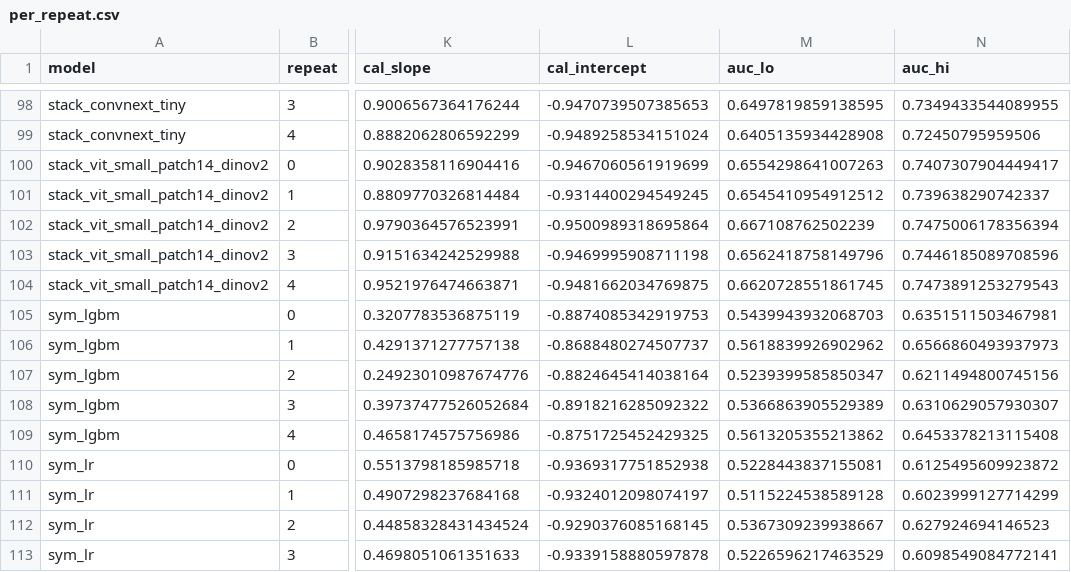
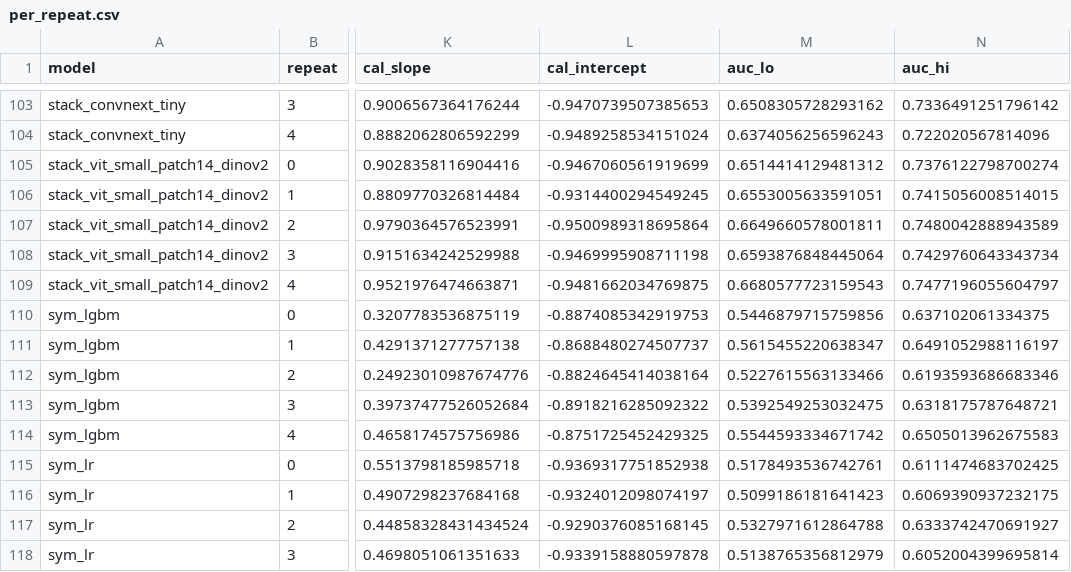
Before and after one commit to sandesh-bhatta-9/pharyngitis-fusion, a CSV file: results/metrics/per_repeat.csv, drawn as a sheet; only a part is shown, gaps mark what is left out; addresses are those after the commit; the diff covers the shown part only; the diff names each change by its address in the sheet, - before the commit and + after, or states it on an @@ line.

```diff
--- a/results/metrics/per_repeat.csv
+++ b/results/metrics/per_repeat.csv
-M103 (auc_lo): 0.6497819859138595
+M103 (auc_lo): 0.6508305728293162
-N103 (auc_hi): 0.7349433544089955
+N103 (auc_hi): 0.7336491251796142
-M104 (auc_lo): 0.6405135934428908
+M104 (auc_lo): 0.6374056256596243
-N104 (auc_hi): 0.72450795959506
+N104 (auc_hi): 0.722020567814096
-M105 (auc_lo): 0.6554298641007263
+M105 (auc_lo): 0.6514414129481312
-N105 (auc_hi): 0.7407307904449417
+N105 (auc_hi): 0.7376122798700274
-M106 (auc_lo): 0.6545410954912512
+M106 (auc_lo): 0.6553005633591051
-N106 (auc_hi): 0.739638290742337
+N106 (auc_hi): 0.7415056008514015
-M107 (auc_lo): 0.667108762502239
+M107 (auc_lo): 0.6649660578001811
-N107 (auc_hi): 0.7475006178356394
+N107 (auc_hi): 0.7480042888943589
-M108 (auc_lo): 0.6562418758149796
+M108 (auc_lo): 0.6593876848445064
-N108 (auc_hi): 0.7446185089708596
+N108 (auc_hi): 0.7429760643343734
-M109 (auc_lo): 0.6620728551861745
+M109 (auc_lo): 0.6680577723159543
-N109 (auc_hi): 0.7473891253279543
+N109 (auc_hi): 0.7477196055604797
-M110 (auc_lo): 0.5439943932068703
+M110 (auc_lo): 0.5446879715759856
-N110 (auc_hi): 0.6351511503467981
+N110 (auc_hi): 0.637102061334375
-M111 (auc_lo): 0.5618839926902962
+M111 (auc_lo): 0.5615455220638347
-N111 (auc_hi): 0.6566860493937973
+N111 (auc_hi): 0.6491052988116197
-M112 (auc_lo): 0.5239399585850347
+M112 (auc_lo): 0.5227615563133466
-N112 (auc_hi): 0.6211494800745156
+N112 (auc_hi): 0.6193593686683346
-M113 (auc_lo): 0.5366863905529389
+M113 (auc_lo): 0.5392549253032475
-N113 (auc_hi): 0.6310629057930307
+N113 (auc_hi): 0.6318175787648721
-M114 (auc_lo): 0.5613205355213862
+M114 (auc_lo): 0.5544593334671742
-N114 (auc_hi): 0.6453378213115408
+N114 (auc_hi): 0.6505013962675583
-M115 (auc_lo): 0.5228443837155081
+M115 (auc_lo): 0.5178493536742761
-N115 (auc_hi): 0.6125495609923872
+N115 (auc_hi): 0.6111474683702425
-M116 (auc_lo): 0.5115224538589128
+M116 (auc_lo): 0.5099186181641423
-N116 (auc_hi): 0.6023999127714299
+N116 (auc_hi): 0.6069390937232175
-M117 (auc_lo): 0.5367309239938667
+M117 (auc_lo): 0.5327971612864788
-N117 (auc_hi): 0.627924694146523
+N117 (auc_hi): 0.6333742470691927
-M118 (auc_lo): 0.5226596217463529
+M118 (auc_lo): 0.5138765356812979
-N118 (auc_hi): 0.6098549084772141
+N118 (auc_hi): 0.6052004399695814
```
Also changed, not shown: 5 added rows and 48 edited cells elsewhere in this file, results/metrics/fold_auc.csv, results/metrics/label_dependence_strata.csv, 6 other files.
